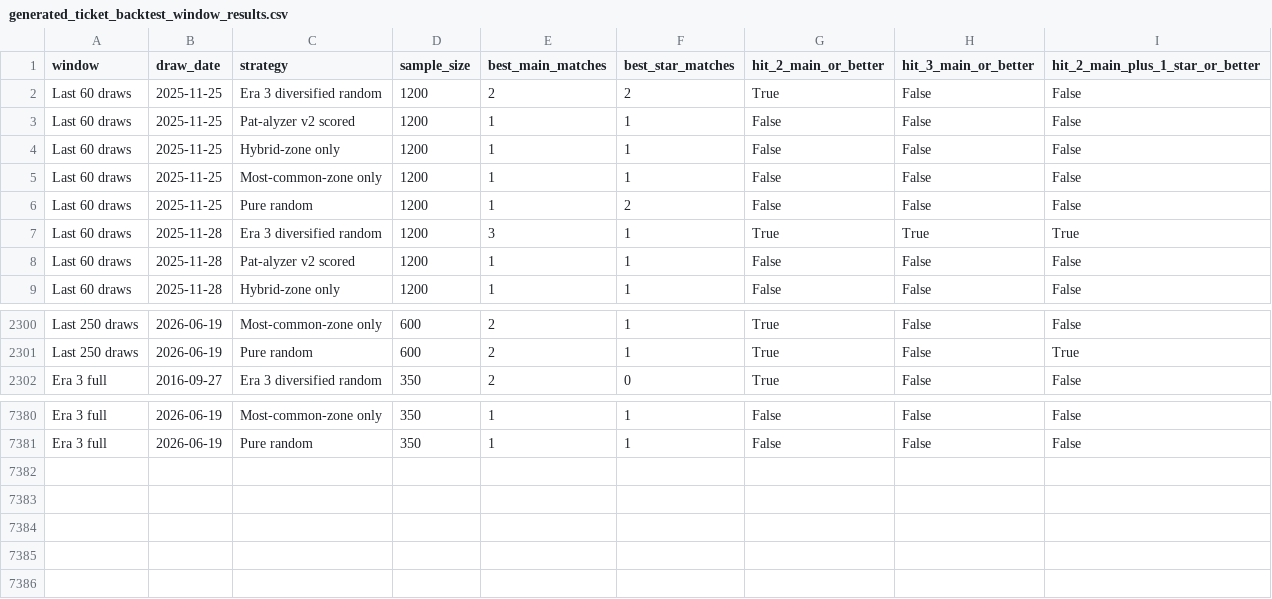
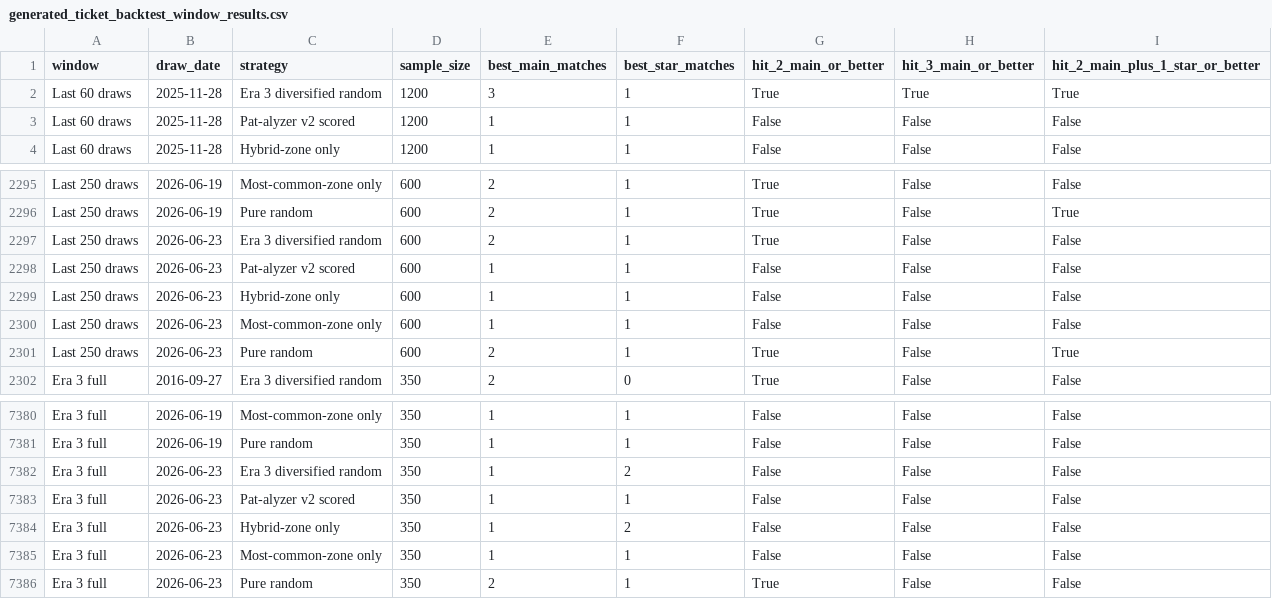
Before and after one commit to Ni-lz/pat-alyzer, a CSV file: data/processed/generated_ticket_backtest_window_results.csv, drawn as a sheet; only a part is shown, gaps mark what is left out; the diff covers the shown part only.

```diff
--- a/data/processed/generated_ticket_backtest_window_results.csv
+++ b/data/processed/generated_ticket_backtest_window_results.csv
@@ -1,7 +1,2 @@
 window,draw_date,strategy,sample_size,best_main_matches,best_star_matches,hit_2_main_or_better,hit_3_main_or_better,hit_2_main_plus_1_star_or_better
-Last 60 draws,2025-11-25,Era 3 diversified random,1200,2,2,True,False,False
-Last 60 draws,2025-11-25,Pat-alyzer v2 scored,1200,1,1,False,False,False
-Last 60 draws,2025-11-25,Hybrid-zone only,1200,1,1,False,False,False
-Last 60 draws,2025-11-25,Most-common-zone only,1200,1,1,False,False,False
-Last 60 draws,2025-11-25,Pure random,1200,1,2,False,False,False
 Last 60 draws,2025-11-28,Era 3 diversified random,1200,3,1,True,True,True
@@ -2301,2 +2296,7 @@ Last 250 draws,2026-06-19,Most-common-zone only,600,2,1,True,False,False
 Last 250 draws,2026-06-19,Pure random,600,2,1,True,False,True
+Last 250 draws,2026-06-23,Era 3 diversified random,600,2,1,True,False,False
+Last 250 draws,2026-06-23,Pat-alyzer v2 scored,600,1,1,False,False,False
+Last 250 draws,2026-06-23,Hybrid-zone only,600,1,1,False,False,False
+Last 250 draws,2026-06-23,Most-common-zone only,600,1,1,False,False,False
+Last 250 draws,2026-06-23,Pure random,600,2,1,True,False,True
 Era 3 full,2016-09-27,Era 3 diversified random,350,2,0,True,False,False
@@ -7381 +7381,6 @@ Era 3 full,2026-06-19,Most-common-zone only,350,1,1,False,False,False
 Era 3 full,2026-06-19,Pure random,350,1,1,False,False,False
+Era 3 full,2026-06-23,Era 3 diversified random,350,1,2,False,False,False
+Era 3 full,2026-06-23,Pat-alyzer v2 scored,350,1,1,False,False,False
+Era 3 full,2026-06-23,Hybrid-zone only,350,1,2,False,False,False
+Era 3 full,2026-06-23,Most-common-zone only,350,1,1,False,False,False
+Era 3 full,2026-06-23,Pure random,350,2,1,True,False,False
```
Also changed, not shown: 1 added row, 1 removed row and 33 edited cells elsewhere in this file, data/external/euromillions_machine_metadata.csv, data/processed/backtest_results.csv, 33 other files.
